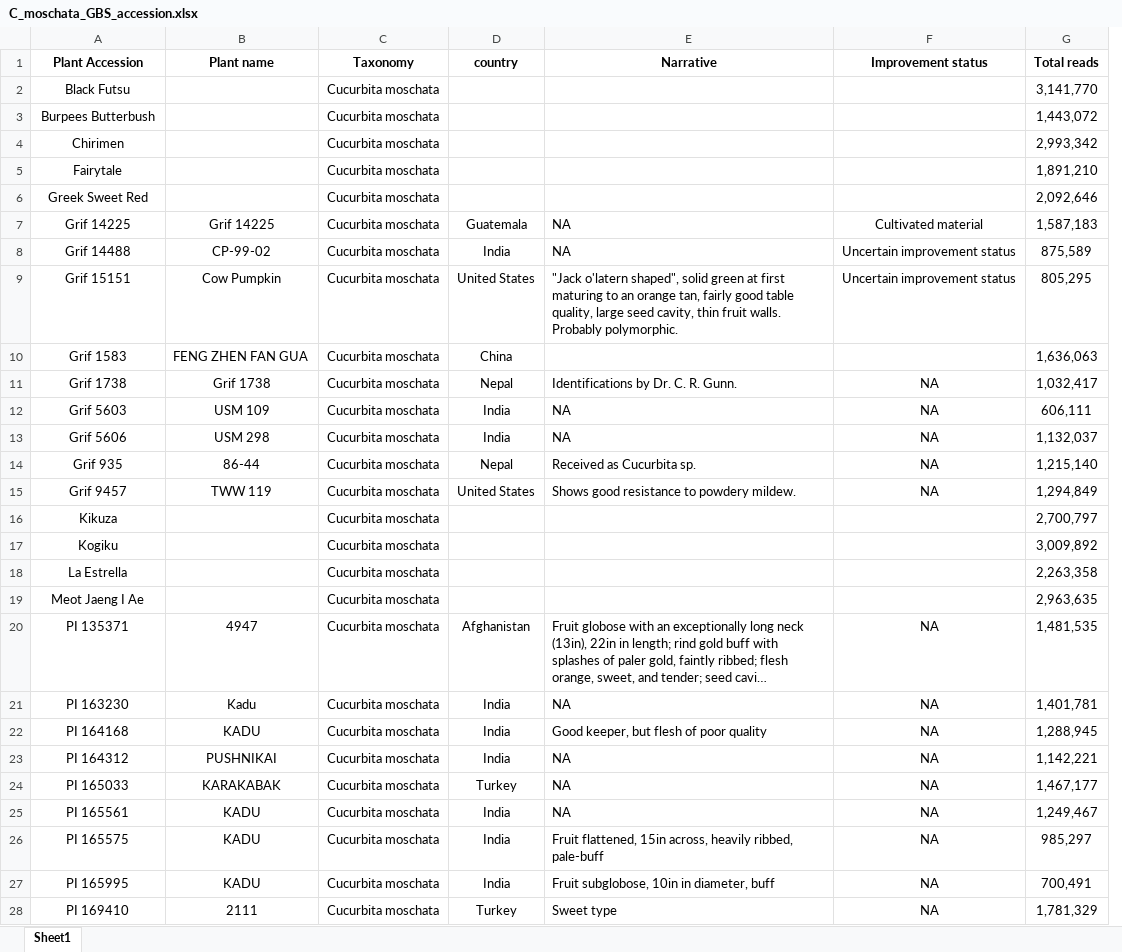
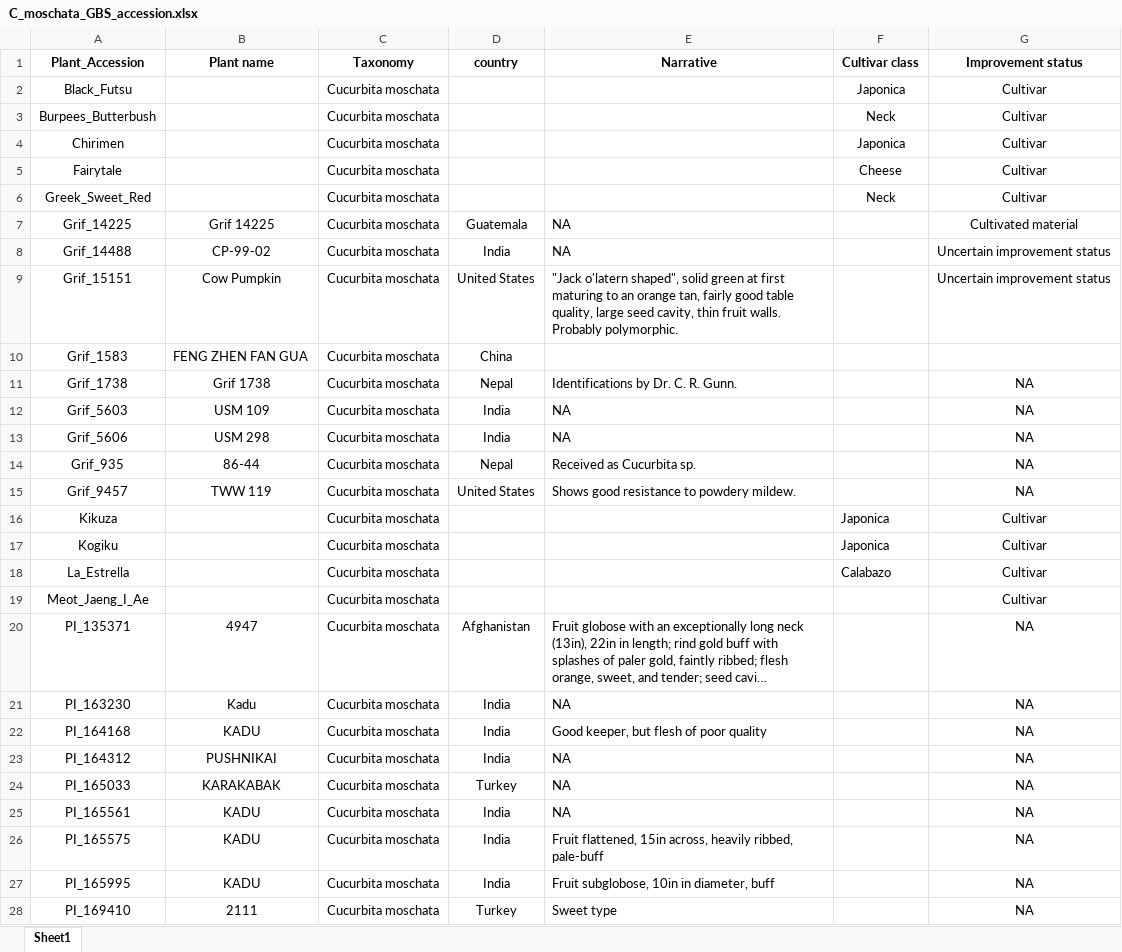
Before and after one commit to ch728/Cucurbita-USDA, an Excel workbook: data/01_meta/data/raw/C_moschata_GBS_accession.xlsx, sheet Sheet1, drawn as a sheet; only a part is shown; long unchanged cells end in …; values as stored, in another font and other column widths than the file's, no borders; removed rows and columns are numbered as before the commit, all else as after; the diff covers the shown part only; the diff names each change by its address in the sheet, - before the commit and + after, or states it on an @@ line.

```diff
--- a/data/01_meta/data/raw/C_moschata_GBS_accession.xlsx (sheet Sheet1)
+++ b/data/01_meta/data/raw/C_moschata_GBS_accession.xlsx (sheet Sheet1)
+column F (Cultivar class), rows 2-18: Japonica | Neck | Japonica | Cheese | Neck |  |  |  |  |  |  |  |  |  | Japonica | Japonica | Calabazo
-column G (Total reads), rows 2-28: 3,141,770 | 1,443,072 | 2,993,342 | 1,891,210 | 2,092,646 | 1,587,183 | 875,589 | 805,295 | 1,636,063 | 1,032,417 | 606,111 | 1,132,037 | 1,215,140 | 1,294,849 | 2,700,797 | 3,009,892 | 2,263,358 | 2,963,635 | 1,481,535 | 1,401,781 | 1,288,945 | 1,142,221 | 1,467,177 | 1,249,467 | 985,297 | 700,491 | 1,781,329
-A1: Plant Accession
+A1: Plant_Accession
-A2 (Plant_Accession): Black Futsu
+A2 (Plant_Accession): Black_Futsu
-G2:G6 (Improvement status): (empty)
+G2:G6 (Improvement status): Cultivar
-A3 (Plant_Accession): Burpees Butterbush
+A3 (Plant_Accession): Burpees_Butterbush
-A6 (Plant_Accession): Greek Sweet Red
+A6 (Plant_Accession): Greek_Sweet_Red
-A7 (Plant_Accession): Grif 14225
+A7 (Plant_Accession): Grif_14225
-A8 (Plant_Accession): Grif 14488
+A8 (Plant_Accession): Grif_14488
-A9 (Plant_Accession): Grif 15151
+A9 (Plant_Accession): Grif_15151
-A10 (Plant_Accession): Grif 1583
+A10 (Plant_Accession): Grif_1583
-A11 (Plant_Accession): Grif 1738
+A11 (Plant_Accession): Grif_1738
-A12 (Plant_Accession): Grif 5603
+A12 (Plant_Accession): Grif_5603
-A13 (Plant_Accession): Grif 5606
+A13 (Plant_Accession): Grif_5606
-A14 (Plant_Accession): Grif 935
+A14 (Plant_Accession): Grif_935
-A15 (Plant_Accession): Grif 9457
+A15 (Plant_Accession): Grif_9457
-G16:G19 (Improvement status): (empty)
+G16:G19 (Improvement status): Cultivar
-A18 (Plant_Accession): La Estrella
+A18 (Plant_Accession): La_Estrella
-A19 (Plant_Accession): Meot Jaeng I Ae
+A19 (Plant_Accession): Meot_Jaeng_I_Ae
-A20 (Plant_Accession): PI 135371
+A20 (Plant_Accession): PI_135371
-A21 (Plant_Accession): PI 163230
+A21 (Plant_Accession): PI_163230
-A22 (Plant_Accession): PI 164168
+A22 (Plant_Accession): PI_164168
-A23 (Plant_Accession): PI 164312
+A23 (Plant_Accession): PI_164312
-A24 (Plant_Accession): PI 165033
+A24 (Plant_Accession): PI_165033
-A25 (Plant_Accession): PI 165561
+A25 (Plant_Accession): PI_165561
-A26 (Plant_Accession): PI 165575
+A26 (Plant_Accession): PI_165575
-A27 (Plant_Accession): PI 165995
+A27 (Plant_Accession): PI_165995
-A28 (Plant_Accession): PI 169410
+A28 (Plant_Accession): PI_169410
```
Also changed, not shown: 292 edited cells elsewhere in this sheet, data/01_meta/data/raw/C_maxima_GBS_accession.xlsx, data/01_meta/data/raw/C_pepo_GBS_accession.xlsx, 6 other files.
